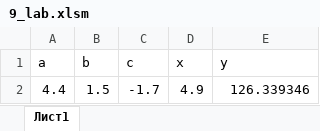
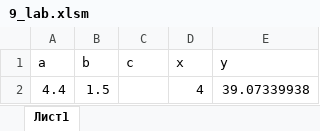
Before and after one commit to zadroshu/8sem, an Excel workbook: vba/9_lab/9_lab.xlsm, sheet Лист1, drawn as a sheet; values as stored, in another font and other column widths than the file's, no borders; charts and pictures not drawn; the diff names each change by its address in the sheet, - before the commit and + after, or states it on an @@ line.

```diff
--- a/vba/9_lab/9_lab.xlsm (sheet Лист1)
+++ b/vba/9_lab/9_lab.xlsm (sheet Лист1)
-C2 (c): -1.7
+C2 (c): (empty)
-D2 (x): 4.9
+D2 (x): 4
-E2 (y): 126.339346
+E2 (y): 39.07339938
```
Also changed, not shown: charts or pictures, vba/10_lab/10_lab.xlsm, 15 other files.
